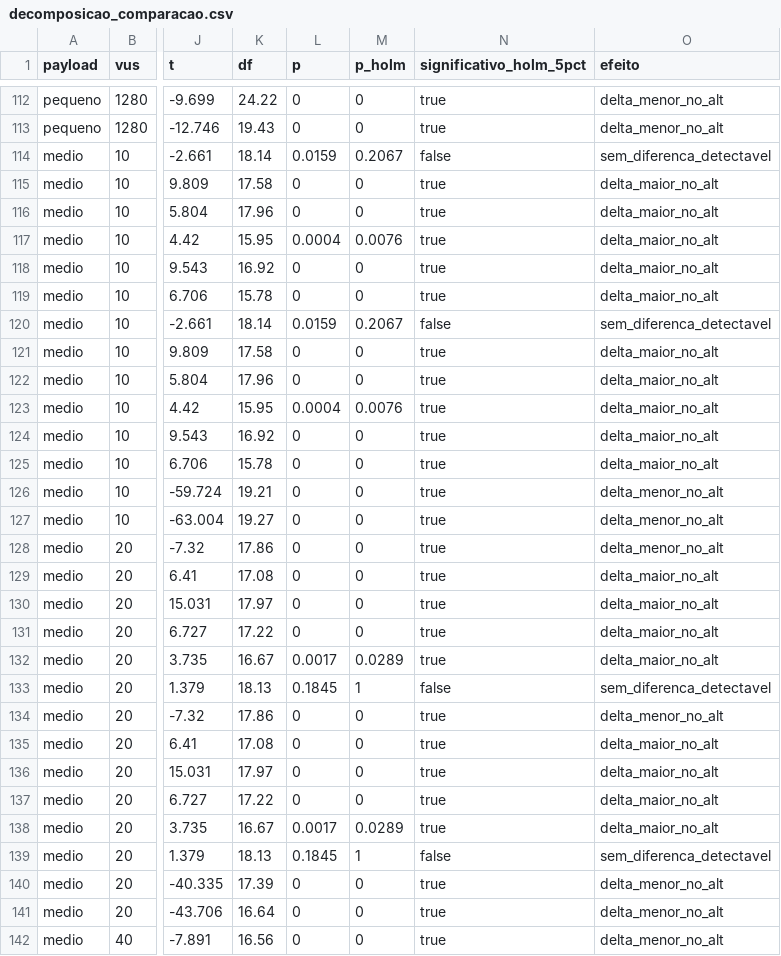
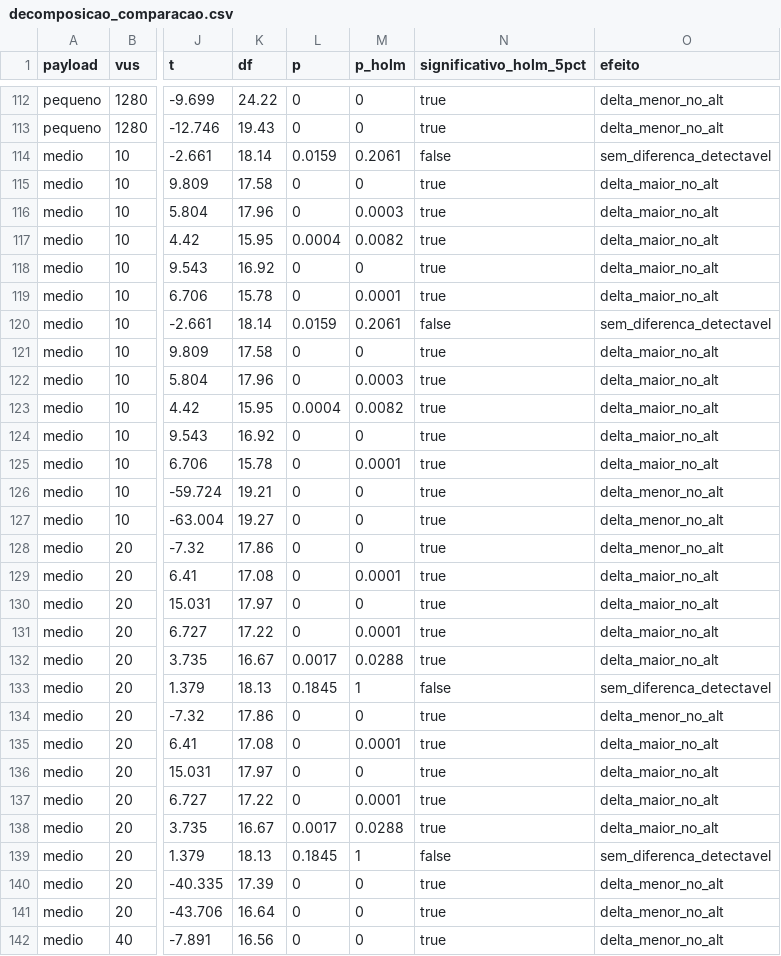
Before and after one commit to GabrielRMiranda/benchmark-node-bun-jsonb, a CSV file: resultados/final_v2/decomposicao_comparacao.csv, drawn as a sheet; only a part is shown, gaps mark what is left out; the diff covers the shown part only; the diff names each change by its address in the sheet, - before the commit and + after, or states it on an @@ line.

```diff
--- a/resultados/final_v2/decomposicao_comparacao.csv
+++ b/resultados/final_v2/decomposicao_comparacao.csv
-M114 (p_holm): 0.2067
+M114 (p_holm): 0.2061
-M116 (p_holm): 0
+M116 (p_holm): 0.0003
-M117 (p_holm): 0.0076
+M117 (p_holm): 0.0082
-M119 (p_holm): 0
+M119 (p_holm): 0.0001
-M120 (p_holm): 0.2067
+M120 (p_holm): 0.2061
-M122 (p_holm): 0
+M122 (p_holm): 0.0003
-M123 (p_holm): 0.0076
+M123 (p_holm): 0.0082
-M125 (p_holm): 0
+M125 (p_holm): 0.0001
-M129 (p_holm): 0
+M129 (p_holm): 0.0001
-M131 (p_holm): 0
+M131 (p_holm): 0.0001
-M132 (p_holm): 0.0289
+M132 (p_holm): 0.0288
-M135 (p_holm): 0
+M135 (p_holm): 0.0001
-M137 (p_holm): 0
+M137 (p_holm): 0.0001
-M138 (p_holm): 0.0289
+M138 (p_holm): 0.0288
```
Also changed, not shown: 94 edited cells elsewhere in this file, resultados/final_v2/teste_hipotese.csv, 9 other files.
